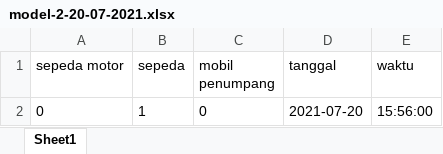
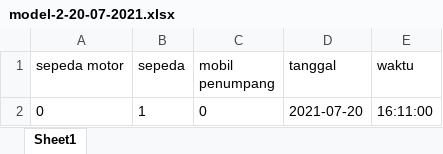
Before and after one commit to qoneqo/cnn_vehicles_counting_and_classification, an Excel workbook: output_xlsx/model-2-20-07-2021.xlsx, sheet Sheet1, drawn as a sheet; values as stored, in another font and other column widths than the file's, no borders; the diff names each change by its address in the sheet, - before the commit and + after, or states it on an @@ line.

Commit message:
fix bug output

```diff
--- a/output_xlsx/model-2-20-07-2021.xlsx (sheet Sheet1)
+++ b/output_xlsx/model-2-20-07-2021.xlsx (sheet Sheet1)
-E2 (waktu): 15:56:00
+E2 (waktu): 16:11:00
```
Also changed, not shown: 3 other files.
